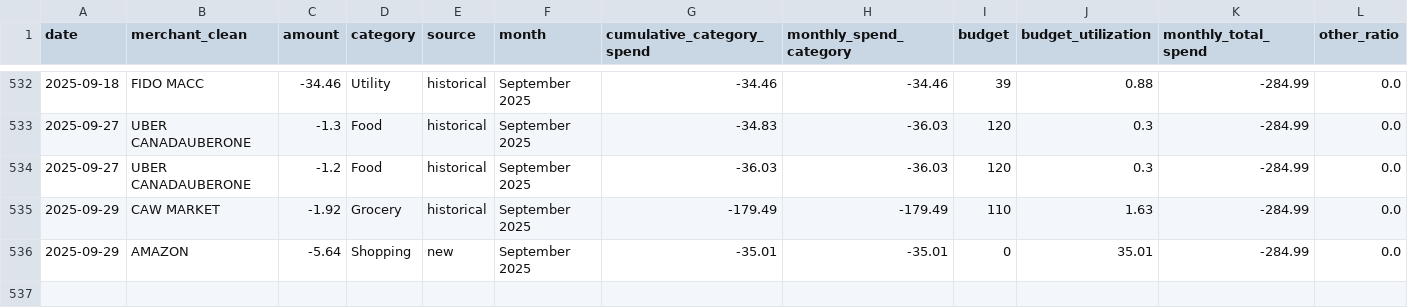
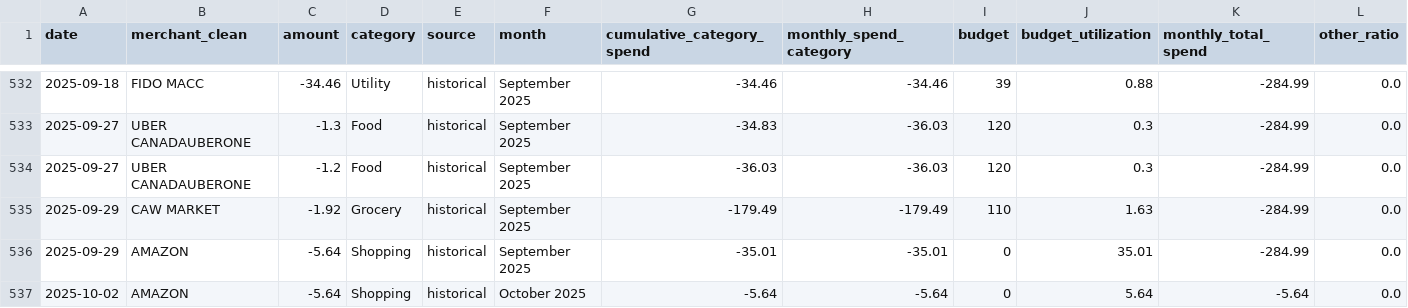
Before and after one commit to seharkansal/INTELLIGENT-EXPENSE-TRACKER, a CSV file: data/external/new_transactions_features.csv, drawn as a sheet; only a part is shown, gaps mark what is left out; rows hold the shown columns only; the diff names each change by its address in the sheet, - before the commit and + after, or states it on an @@ line.

```diff
--- a/data/external/new_transactions_features.csv
+++ b/data/external/new_transactions_features.csv
-E536 (source): new
+E536 (source): historical
+row 537: 2025-10-02 | AMAZON | -5.64 | Shopping | historical | October 2025 | -5.64 | -5.64 | 0 | 5.64 | -5.64 | 0.0
```
Also changed, not shown: 23 other files.
